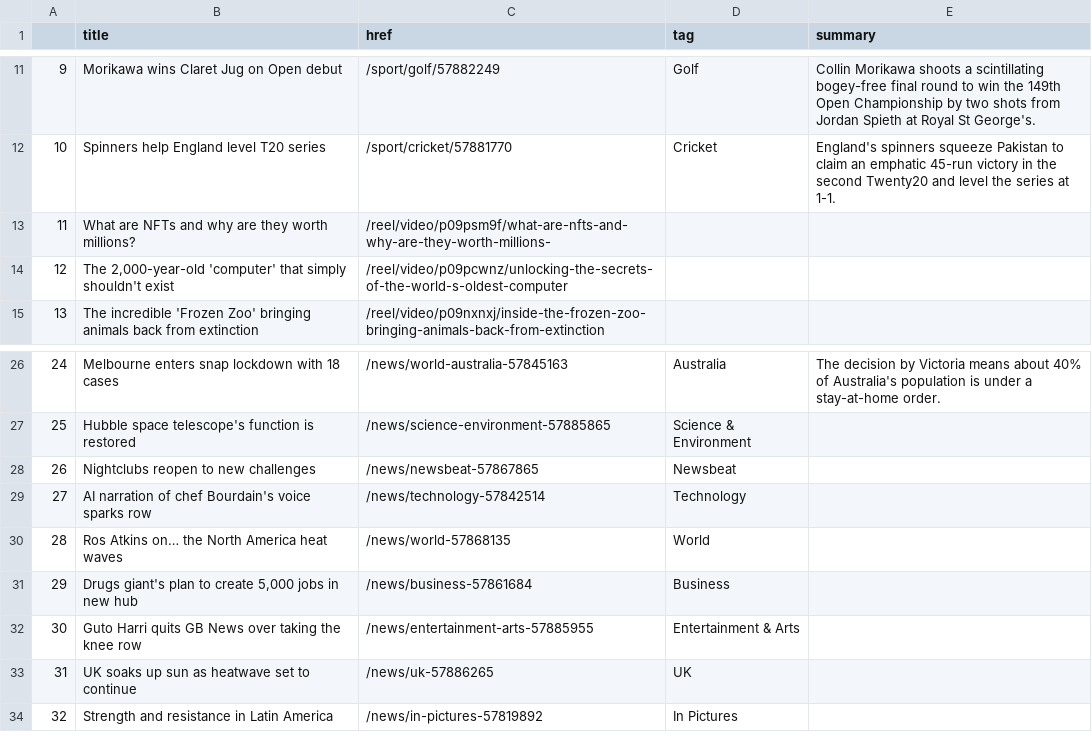
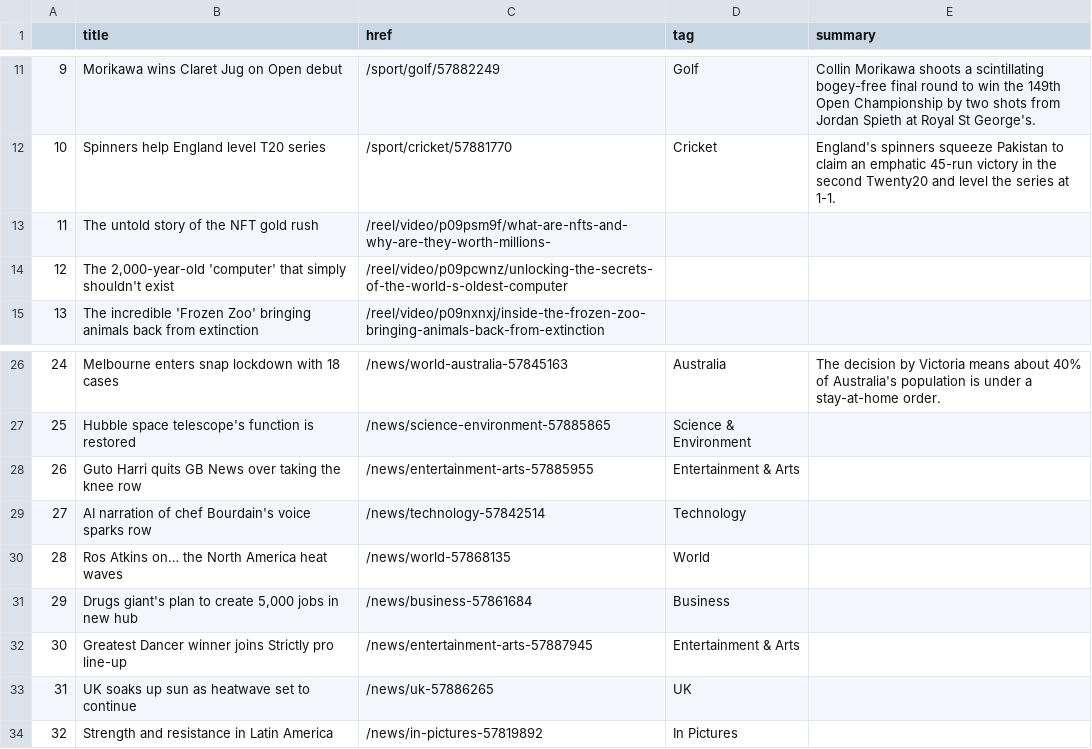
Before and after one commit to EMendy/Scraper_Info, a CSV file: bbc-headlines.csv, drawn as a sheet; only a part is shown, gaps mark what is left out.

```diff
--- a/bbc-headlines.csv
+++ b/bbc-headlines.csv
@@ -12,3 +12,3 @@
 10,Spinners help England level T20 series,/sport/cricket/57881770,Cricket,England's spinners squeeze Pakistan to claim an emphatic 45-run victory in the second Twenty20 and level the series at 1-1.
-11,What are NFTs and why are they worth millions?,/reel/video/p09psm9f/what-are-nfts-and-why-are-they-worth-millions-,,
+11,The untold story of the NFT gold rush,/reel/video/p09psm9f/what-are-nfts-and-why-are-they-worth-millions-,,
 12,"The 2,000-year-old 'computer' that simply shouldn't exist",/reel/video/p09pcwnz/unlocking-the-secrets-of-the-world-s-oldest-computer,,
@@ -27,3 +27,3 @@
 25,Hubble space telescope's function is restored,/news/science-environment-57885865,Science & Environment,
-26,Nightclubs reopen to new challenges,/news/newsbeat-57867865,Newsbeat,
+26,Guto Harri quits GB News over taking the knee row,/news/entertainment-arts-57885955,Entertainment & Arts,
 27,AI narration of chef Bourdain's voice sparks row,/news/technology-57842514,Technology,
@@ -31,3 +31,3 @@
 29,"Drugs giant's plan to create 5,000 jobs in new hub",/news/business-57861684,Business,
-30,Guto Harri quits GB News over taking the knee row,/news/entertainment-arts-57885955,Entertainment & Arts,
+30,Greatest Dancer winner joins Strictly pro line-up,/news/entertainment-arts-57887945,Entertainment & Arts,
 31,UK soaks up sun as heatwave set to continue,/news/uk-57886265,UK,
```
